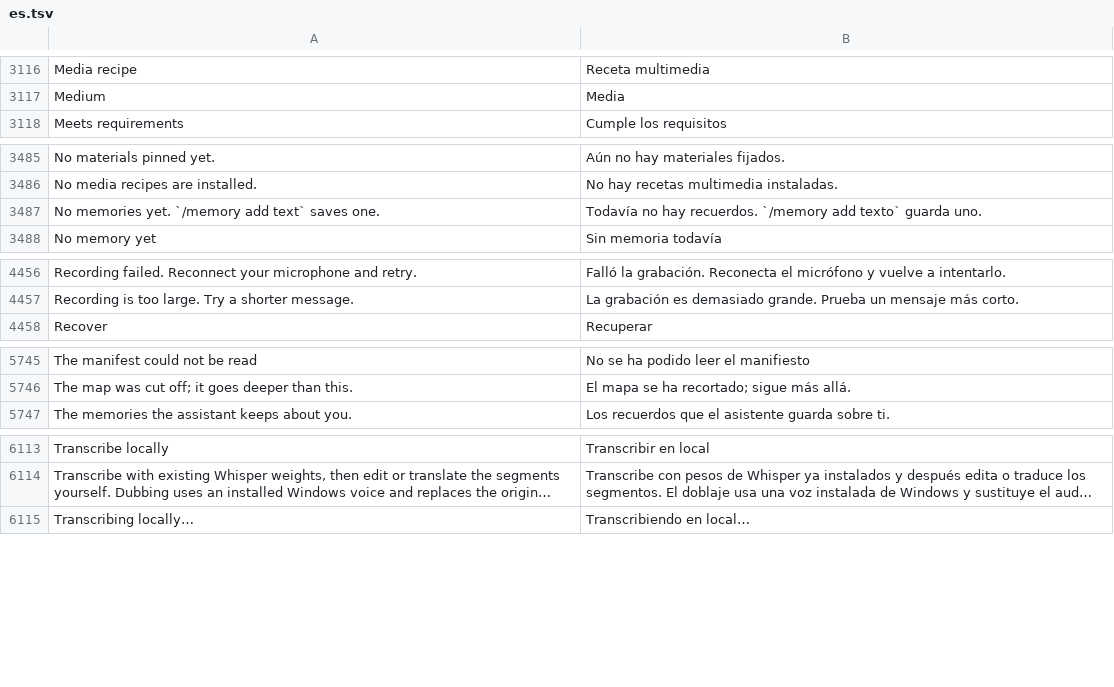
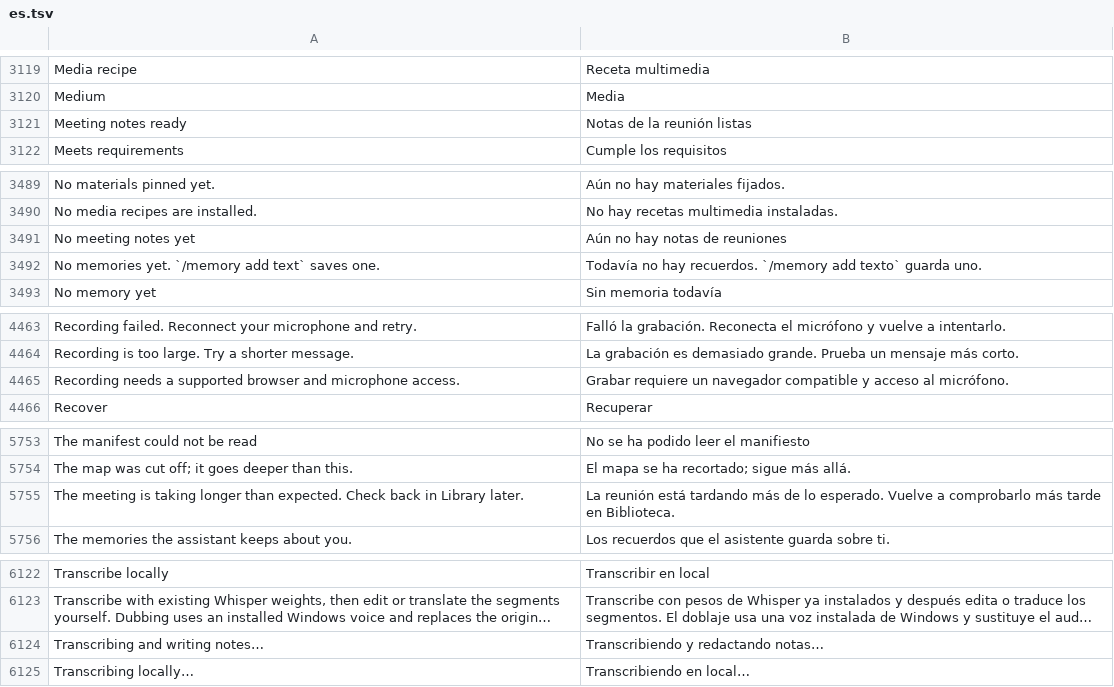
Before and after one commit to Luissalet/Faustus, a TSV file: docs/ui/i18n/es.tsv, drawn as a sheet; only a part is shown, gaps mark what is left out; long unchanged cells end in …; the diff covers the shown part only; the diff names each change by its address in the sheet, - before the commit and + after, or states it on an @@ line.

```diff
--- a/docs/ui/i18n/es.tsv
+++ b/docs/ui/i18n/es.tsv
+row 3121: Meeting notes ready | Notas de la reunión listas
+row 3491: No meeting notes yet | Aún no hay notas de reuniones
+row 4465: Recording needs a supported browser and microphone access. | Grabar requiere un navegador compatible y acceso al micrófono.
+row 5755: The meeting is taking longer than expected. Check back in Library later. | La reunión está tardando más de lo esperado. Vuelve a comprobarlo más tarde en Biblioteca.
+row 6124: Transcribing and writing notes… | Transcribiendo y redactando notas…
```
Also changed, not shown: 10 added rows elsewhere in this file, 18 other files.
